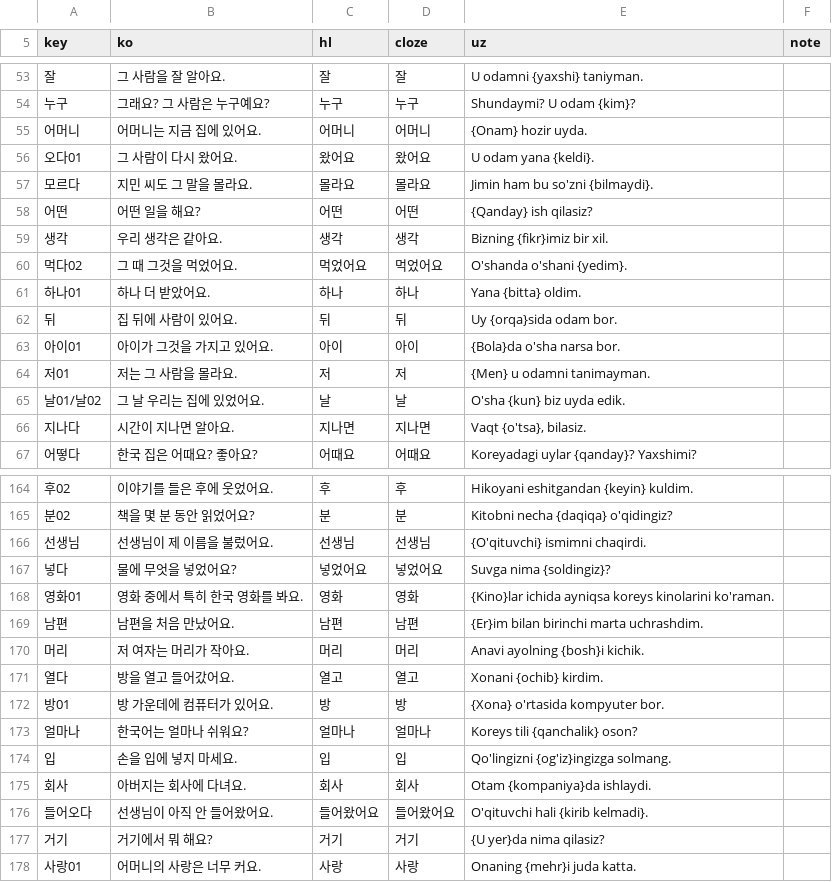
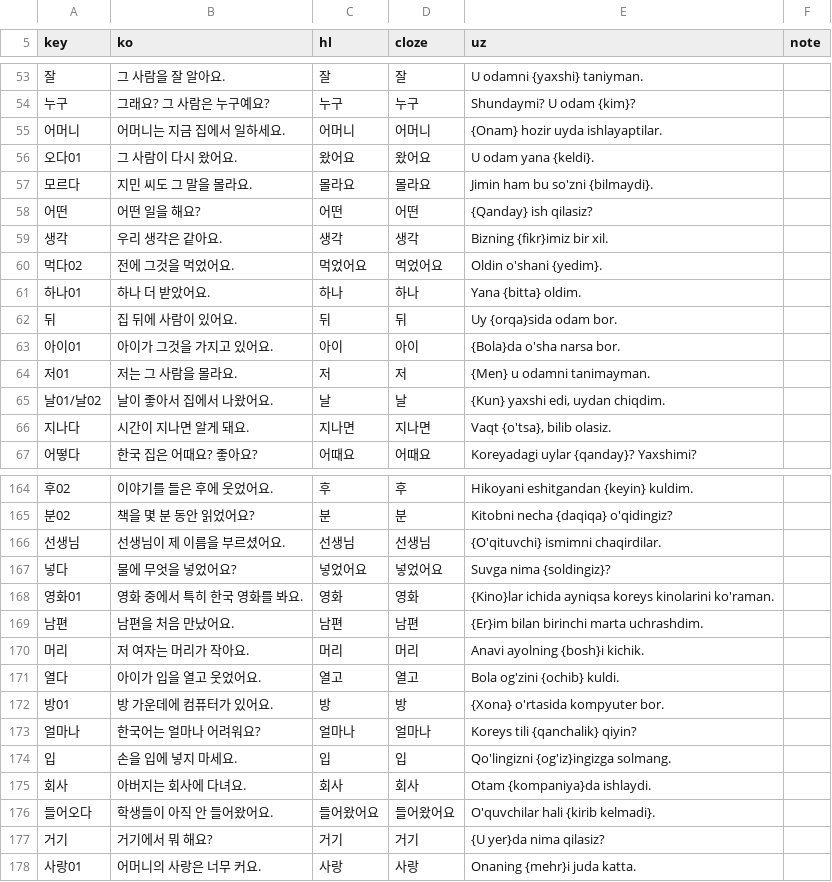
Before and after one commit to Blogofy/upkorean, a TSV file: vocab/examples.tsv, drawn as a sheet; only a part is shown, gaps mark what is left out; the diff covers the shown part only.

```diff
--- a/vocab/examples.tsv
+++ b/vocab/examples.tsv
@@ -54,3 +54,3 @@ key	ko	hl	cloze	uz	note
 누구	그래요? 그 사람은 누구예요?	누구	누구	Shundaymi? U odam {kim}?
-어머니	어머니는 지금 집에 있어요.	어머니	어머니	{Onam} hozir uyda.
+어머니	어머니는 지금 집에서 일하세요.	어머니	어머니	{Onam} hozir uyda ishlayaptilar.
 오다01	그 사람이 다시 왔어요.	왔어요	왔어요	U odam yana {keldi}.
@@ -59,3 +59,3 @@ key	ko	hl	cloze	uz	note
 생각	우리 생각은 같아요.	생각	생각	Bizning {fikr}imiz bir xil.
-먹다02	그 때 그것을 먹었어요.	먹었어요	먹었어요	O'shanda o'shani {yedim}.
+먹다02	전에 그것을 먹었어요.	먹었어요	먹었어요	Oldin o'shani {yedim}.
 하나01	하나 더 받았어요.	하나	하나	Yana {bitta} oldim.
@@ -64,4 +64,4 @@ key	ko	hl	cloze	uz	note
 저01	저는 그 사람을 몰라요.	저	저	{Men} u odamni tanimayman.
-날01/날02	그 날 우리는 집에 있었어요.	날	날	O'sha {kun} biz uyda edik.
-지나다	시간이 지나면 알아요.	지나면	지나면	Vaqt {o'tsa}, bilasiz.
+날01/날02	날이 좋아서 집에서 나왔어요.	날	날	{Kun} yaxshi edi, uydan chiqdim.
+지나다	시간이 지나면 알게 돼요.	지나면	지나면	Vaqt {o'tsa}, bilib olasiz.
 어떻다	한국 집은 어때요? 좋아요?	어때요	어때요	Koreyadagi uylar {qanday}? Yaxshimi?
@@ -165,3 +165,3 @@ key	ko	hl	cloze	uz	note
 분02	책을 몇 분 동안 읽었어요?	분	분	Kitobni necha {daqiqa} o'qidingiz?
-선생님	선생님이 제 이름을 불렀어요.	선생님	선생님	{O'qituvchi} ismimni chaqirdi.
+선생님	선생님이 제 이름을 부르셨어요.	선생님	선생님	{O'qituvchi} ismimni chaqirdilar.
 넣다	물에 무엇을 넣었어요?	넣었어요	넣었어요	Suvga nima {soldingiz}?
@@ -170,8 +170,8 @@ key	ko	hl	cloze	uz	note
 머리	저 여자는 머리가 작아요.	머리	머리	Anavi ayolning {bosh}i kichik.
-열다	방을 열고 들어갔어요.	열고	열고	Xonani {ochib} kirdim.
+열다	아이가 입을 열고 웃었어요.	열고	열고	Bola og'zini {ochib} kuldi.
 방01	방 가운데에 컴퓨터가 있어요.	방	방	{Xona} o'rtasida kompyuter bor.
-얼마나	한국어는 얼마나 쉬워요?	얼마나	얼마나	Koreys tili {qanchalik} oson?
+얼마나	한국어는 얼마나 어려워요?	얼마나	얼마나	Koreys tili {qanchalik} qiyin?
 입	손을 입에 넣지 마세요.	입	입	Qo'lingizni {og'iz}ingizga solmang.
 회사	아버지는 회사에 다녀요.	회사	회사	Otam {kompaniya}da ishlaydi.
-들어오다	선생님이 아직 안 들어왔어요.	들어왔어요	들어왔어요	O'qituvchi hali {kirib kelmadi}.
+들어오다	학생들이 아직 안 들어왔어요.	들어왔어요	들어왔어요	O'quvchilar hali {kirib kelmadi}.
 거기	거기에서 뭐 해요?	거기	거기	{U yer}da nima qilasiz?
```
Also changed, not shown: 110 edited cells elsewhere in this file, 1 other file.
